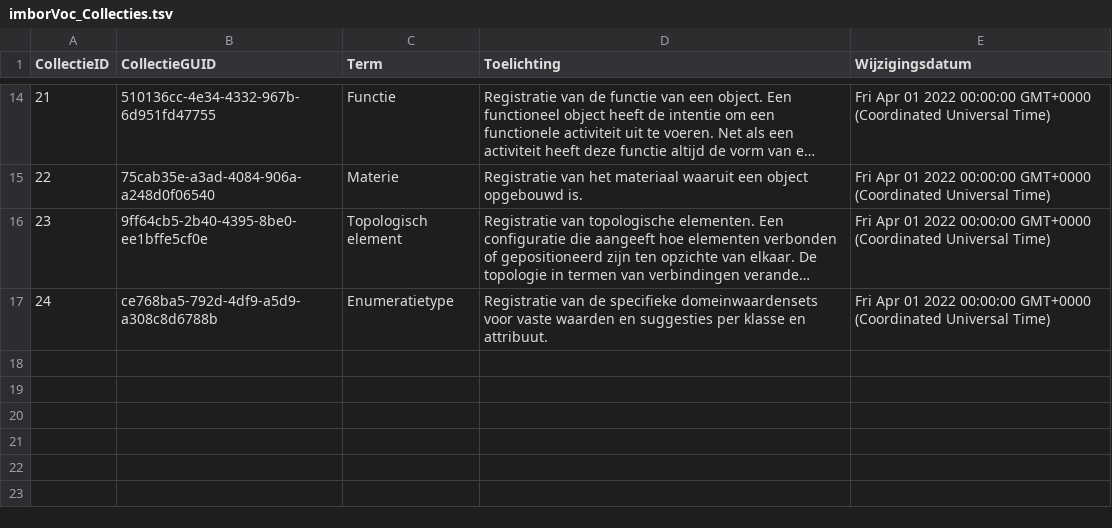
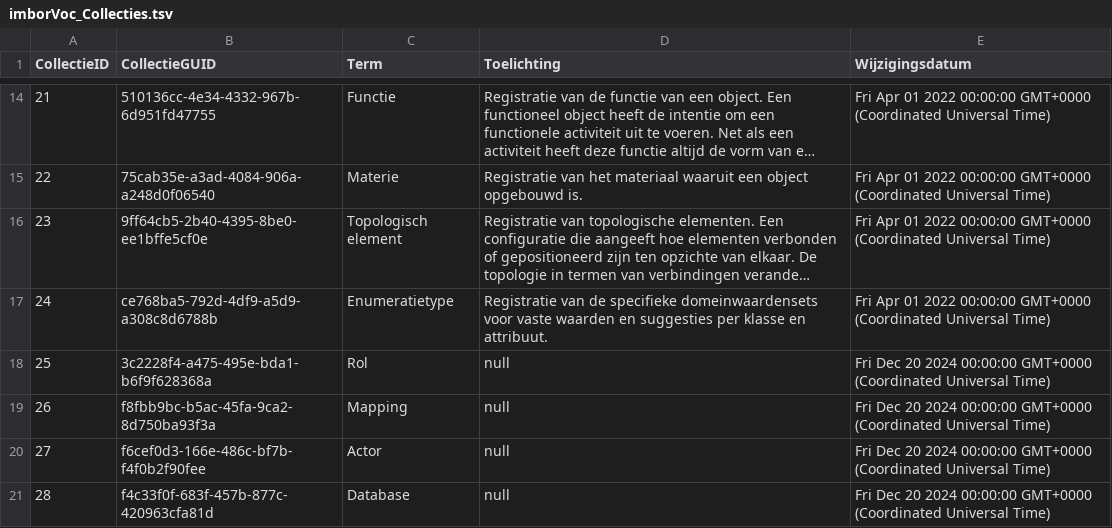
Before and after one commit to Stichting-CROW/imbor-development, a TSV file: data/tsv/imborVoc_Collecties.tsv, drawn as a sheet; only a part is shown, gaps mark what is left out; long unchanged cells end in ….

```diff
--- a/data/tsv/imborVoc_Collecties.tsv
+++ b/data/tsv/imborVoc_Collecties.tsv
@@ -17 +17,5 @@ CollectieID	CollectieGUID	Term	Toelichting	Wijzigingsdatum
 24	ce768ba5-792d-4df9-a5d9-a308c8d6788b	Enumeratietype	Registratie van de specifieke domeinwaardensets voor vaste waarden en suggesties per klasse en attribuut.	Fri Apr 01 2022 00:00:00 GMT+0000 (Coordinated Universal Time)
+25	3c2228f4-a475-495e-bda1-b6f9f628368a	Rol	null	Fri Dec 20 2024 00:00:00 GMT+0000 (Coordinated Universal Time)
+26	f8fbb9bc-b5ac-45fa-9ca2-8d750ba93f3a	Mapping	null	Fri Dec 20 2024 00:00:00 GMT+0000 (Coordinated Universal Time)
+27	f6cef0d3-166e-486c-bf7b-f4f0b2f90fee	Actor	null	Fri Dec 20 2024 00:00:00 GMT+0000 (Coordinated Universal Time)
+28	f4c33f0f-683f-457b-877c-420963cfa81d	Database	null	Fri Dec 20 2024 00:00:00 GMT+0000 (Coordinated Universal Time)
```
Also changed, not shown: 3 other files.
